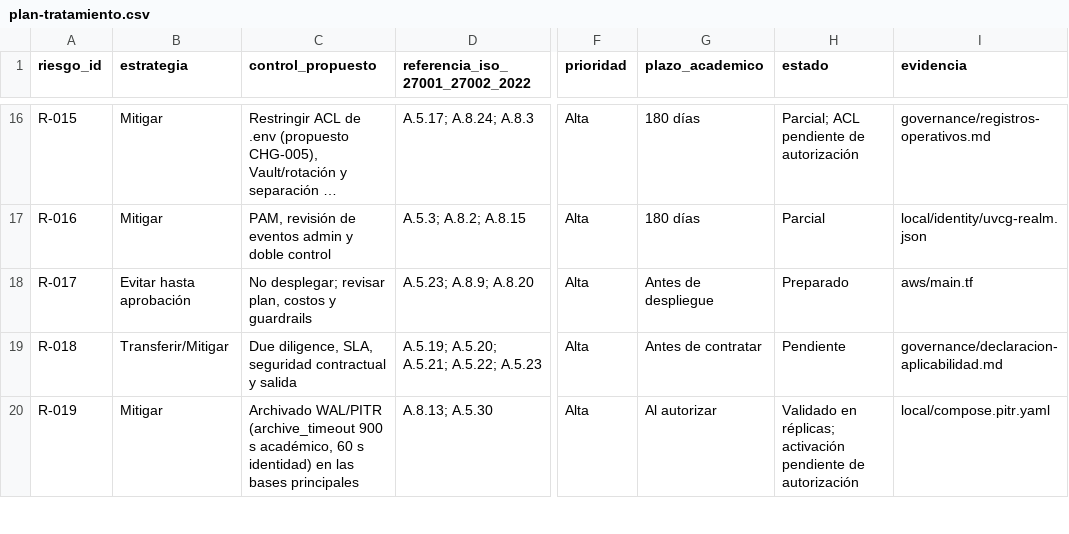
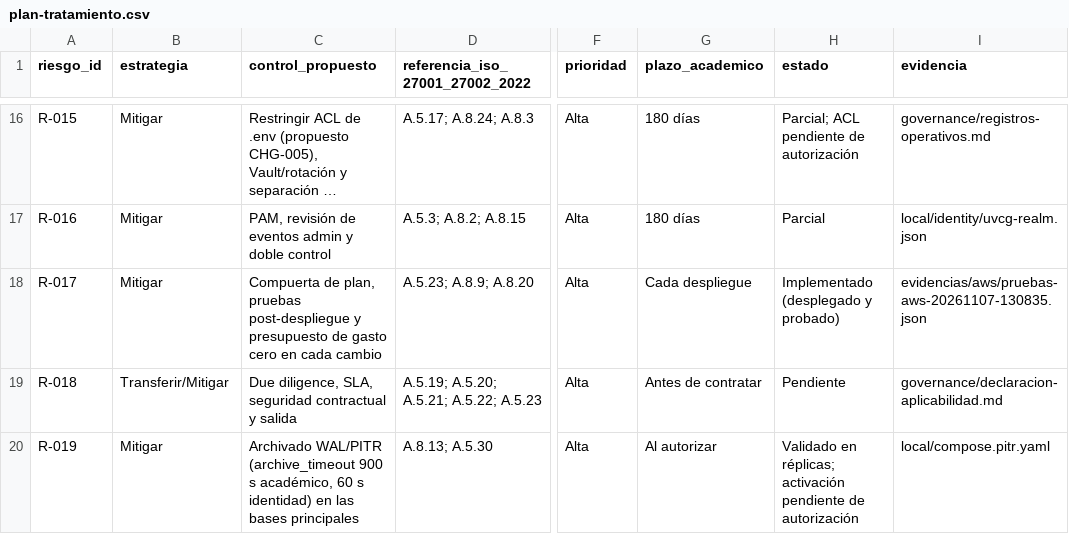
Before and after one commit to XIvanFuentesX/Estandares-Seguridad-Proyecto, a CSV file: governance/plan-tratamiento.csv, drawn as a sheet; only a part is shown, gaps mark what is left out; long unchanged cells end in …; the diff names each change by its address in the sheet, - before the commit and + after, or states it on an @@ line.

```diff
--- a/governance/plan-tratamiento.csv
+++ b/governance/plan-tratamiento.csv
-B18 (estrategia): Evitar hasta aprobación
+B18 (estrategia): Mitigar
-C18 (control_propuesto): No desplegar; revisar plan, costos y guardrails
+C18 (control_propuesto): Compuerta de plan, pruebas post-despliegue y presupuesto de gasto cero en cada cambio
-G18 (plazo_academico): Antes de despliegue
+G18 (plazo_academico): Cada despliegue
-H18 (estado): Preparado
+H18 (estado): Implementado (desplegado y probado)
-I18 (evidencia): aws/main.tf
+I18 (evidencia): evidencias/aws/pruebas-aws-20261107-130835.json
```
Also changed, not shown: governance/inventario-activos.csv, governance/matriz-riesgos.csv, 28 other files.
